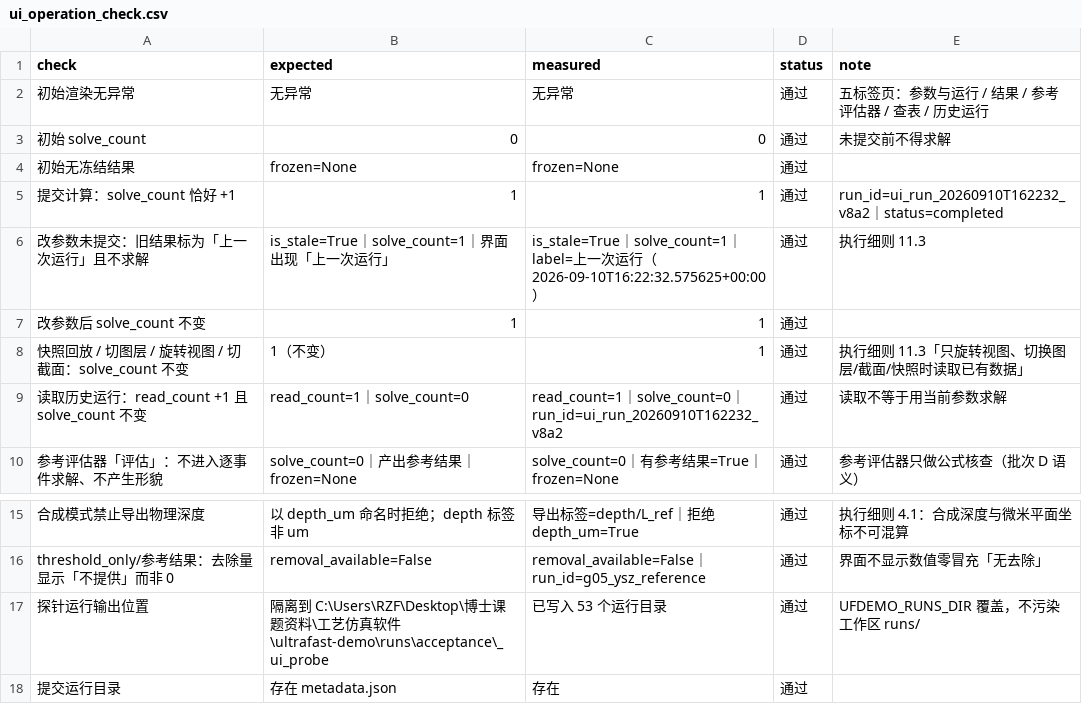
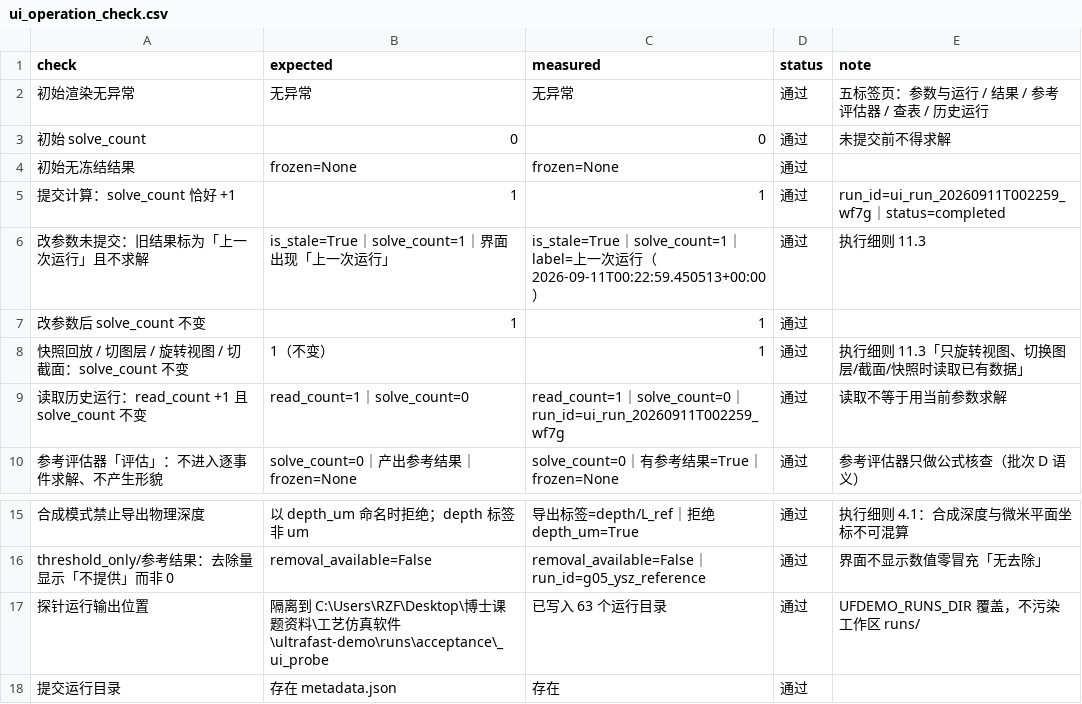
Before and after one commit to milumilelu/ultrafast-laser-demo, a CSV file: docs/reports/ui_operation_check.csv, drawn as a sheet; only a part is shown, gaps mark what is left out.

```diff
--- a/docs/reports/ui_operation_check.csv
+++ b/docs/reports/ui_operation_check.csv
@@ -4,7 +4,7 @@
 初始无冻结结果,frozen=None,frozen=None,通过,
-提交计算：solve_count 恰好 +1,1,1,通过,run_id=ui_run_20260910T162232_v8a2｜status=completed
-改参数未提交：旧结果标为「上一次运行」且不求解,is_stale=True｜solve_count=1｜界面出现「上一次运行」,is_stale=True｜solve_count=1｜label=上一次运行（2026-09-10T16:22:32.575625+00:00）,通过,执行细则 11.3
+提交计算：solve_count 恰好 +1,1,1,通过,run_id=ui_run_20260911T002259_wf7g｜status=completed
+改参数未提交：旧结果标为「上一次运行」且不求解,is_stale=True｜solve_count=1｜界面出现「上一次运行」,is_stale=True｜solve_count=1｜label=上一次运行（2026-09-11T00:22:59.450513+00:00）,通过,执行细则 11.3
 改参数后 solve_count 不变,1,1,通过,
 快照回放 / 切图层 / 旋转视图 / 切截面：solve_count 不变,1（不变）,1,通过,执行细则 11.3「只旋转视图、切换图层/截面/快照时读取已有数据」
-读取历史运行：read_count +1 且 solve_count 不变,read_count=1｜solve_count=0,read_count=1｜solve_count=0｜run_id=ui_run_20260910T162232_v8a2,通过,读取不等于用当前参数求解
+读取历史运行：read_count +1 且 solve_count 不变,read_count=1｜solve_count=0,read_count=1｜solve_count=0｜run_id=ui_run_20260911T002259_wf7g,通过,读取不等于用当前参数求解
 参考评估器「评估」：不进入逐事件求解、不产生形貌,solve_count=0｜产出参考结果｜frozen=None,solve_count=0｜有参考结果=True｜frozen=None,通过,参考评估器只做公式核查（批次 D 语义）
@@ -16,3 +16,3 @@
 threshold_only/参考结果：去除量显示「不提供」而非 0,removal_available=False,removal_available=False｜run_id=g05_ysz_reference,通过,界面不显示数值零冒充「无去除」
-探针运行输出位置,隔离到 C:\Users\RZF\Desktop\博士课题资料\工艺仿真软件\ultrafast-demo\runs\acceptance\_ui_probe,已写入 53 个运行目录,通过,UFDEMO_RUNS_DIR 覆盖，不污染工作区 runs/
+探针运行输出位置,隔离到 C:\Users\RZF\Desktop\博士课题资料\工艺仿真软件\ultrafast-demo\runs\acceptance\_ui_probe,已写入 63 个运行目录,通过,UFDEMO_RUNS_DIR 覆盖，不污染工作区 runs/
 提交运行目录,存在 metadata.json,存在,通过,
```
Also changed, not shown: docs/reports/acceptance_g01_g05.csv, 28 other files.
